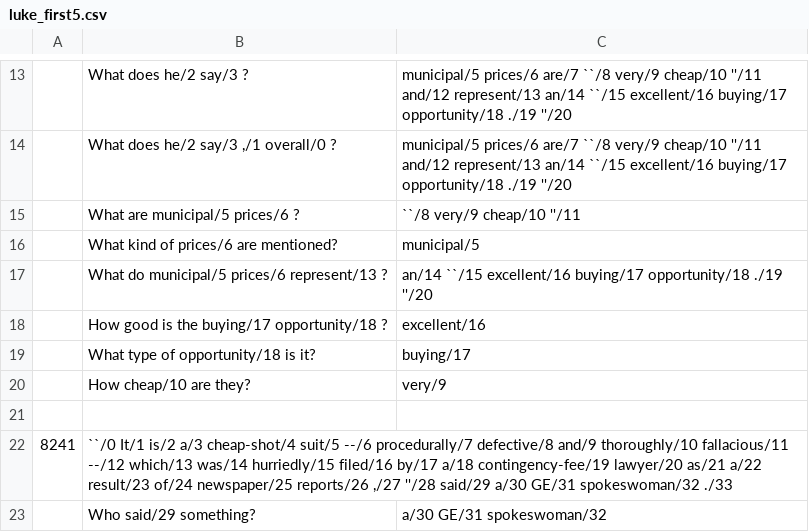
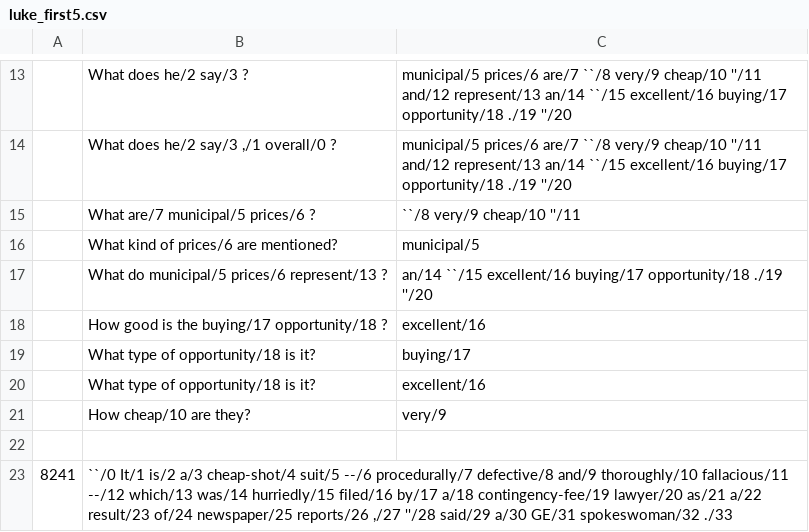
Before and after one commit to luheng/qa_deps_test, a CSV file: manual_annotation/luke_first5.csv, drawn as a sheet; only a part is shown, gaps mark what is left out; the shorter side is filled out with more unchanged rows.

```diff
--- a/manual_annotation/luke_first5.csv
+++ b/manual_annotation/luke_first5.csv
@@ -14,3 +14,3 @@
 ,"What does he/2 say/3 ,/1 overall/0 ?",municipal/5 prices/6 are/7 ``/8 very/9 cheap/10 ''/11 and/12 represent/13 an/14 ``/15 excellent/16 buying/17 opportunity/18 ./19 ''/20
-,What are municipal/5 prices/6 ?,``/8 very/9 cheap/10 ''/11
+,What are/7 municipal/5 prices/6 ?,``/8 very/9 cheap/10 ''/11
 ,What kind of prices/6 are mentioned?,municipal/5
@@ -19,2 +19,3 @@
 ,What type of opportunity/18 is it?,buying/17
+,What type of opportunity/18 is it?,excellent/16
 ,How cheap/10 are they?,very/9
```
Also changed, not shown: 16 other files.
